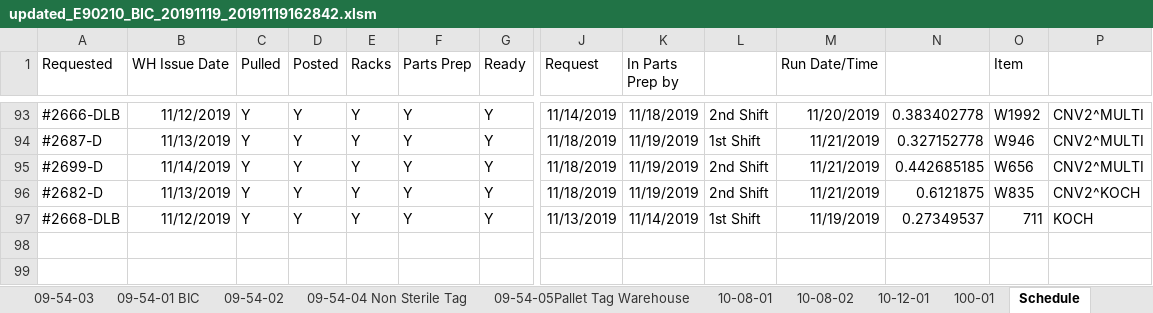
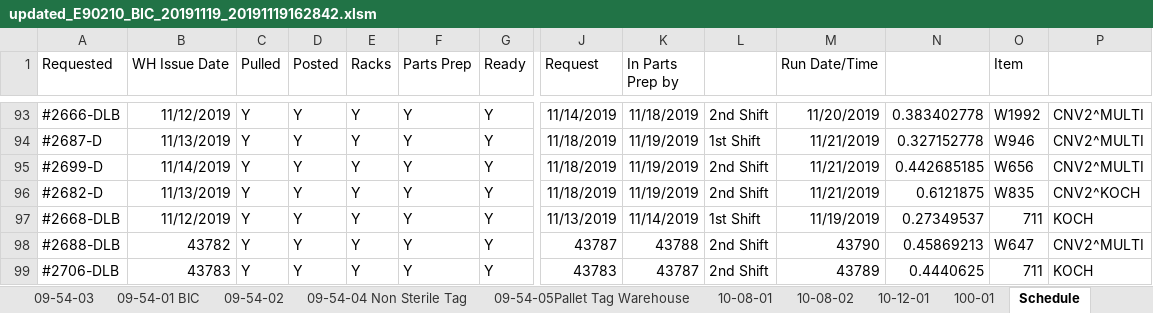
Before and after one commit to jlmodell/flask-react, an Excel workbook: server/uploads/updated_E90210_BIC_20191119_20191119162842.xlsm, sheet Schedule, drawn as a sheet; only a part is shown, gaps mark what is left out; values as stored, in another font and other column widths than the file's, no borders; conditional formats not drawn; rows hold the shown columns only; the diff names each change by its address in the sheet, - before the commit and + after, or states it on an @@ line.

```diff
--- a/server/uploads/updated_E90210_BIC_20191119_20191119162842.xlsm (sheet Schedule)
+++ b/server/uploads/updated_E90210_BIC_20191119_20191119162842.xlsm (sheet Schedule)
+row 98: #2688-DLB | 43782 | Y | Y | Y | Y | Y | 43787 | 43788 | 2nd Shift | 43790 | 0.45869213 | W647 | CNV2^MULTI
+row 99: #2706-DLB | 43783 | Y | Y | Y | Y | Y | 43783 | 43787 | 2nd Shift | 43789 | 0.4440625 | 711 | KOCH
```
Also changed, not shown: sheet scratch, sheet 09-54-04 Non Sterile Tag, charts or pictures, 3 other files.
